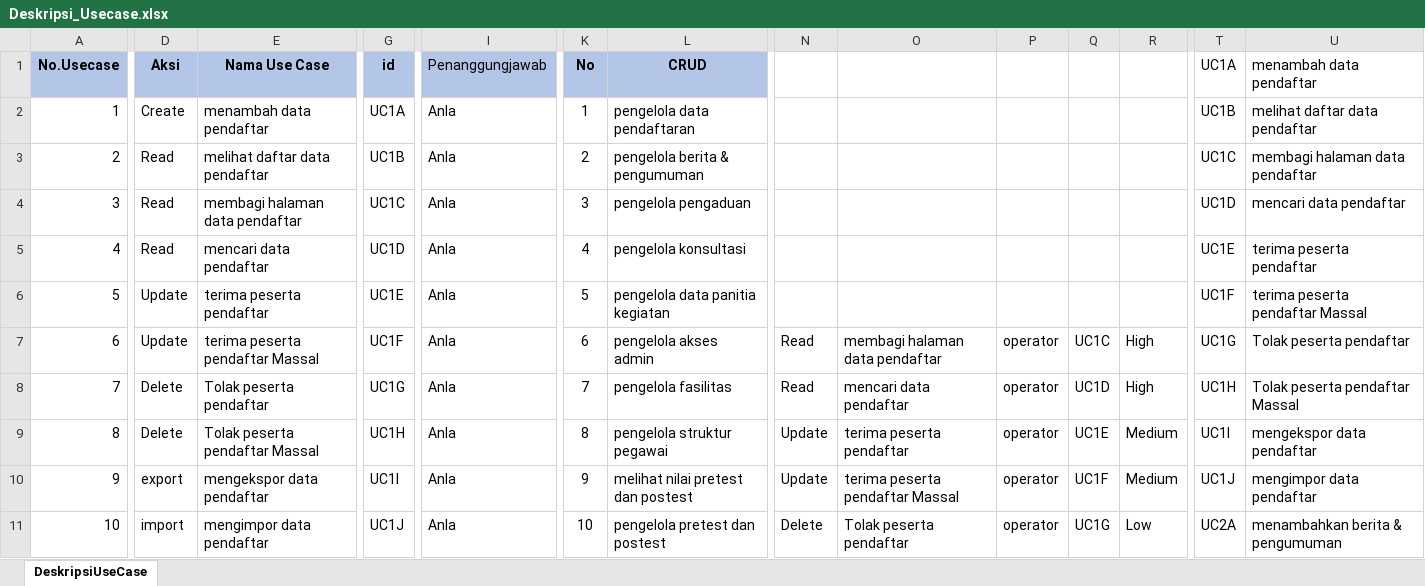
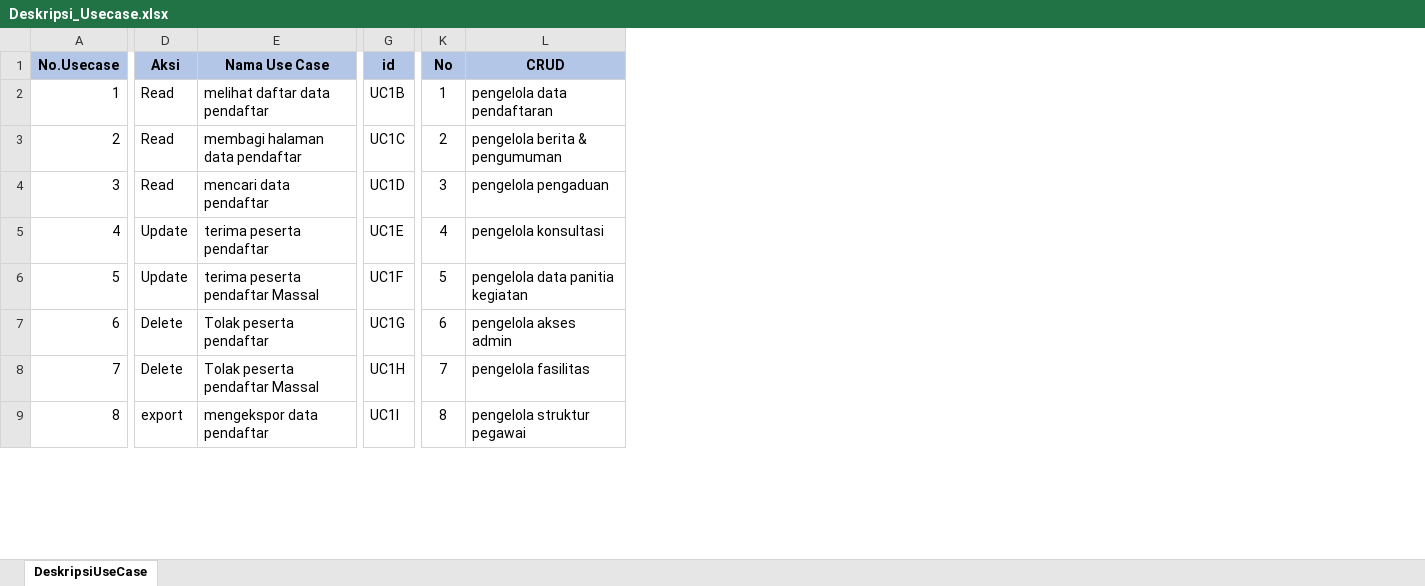
Before and after one commit to Anlaharpanda2/AgileD3_2025, an Excel workbook: docs/Document/Deskripsi_Usecase.xlsx, sheet DeskripsiUseCase, drawn as a sheet; only a part is shown, gaps mark what is left out; values as stored, in another font and other column widths than the file's, no borders; removed rows and columns are numbered as before the commit, all else as after; rows hold the shown columns only; the diff covers the shown part only; the diff names each change by its address in the sheet, - before the commit and + after, or states it on an @@ line.

Commit message:
fix:bug

```diff
--- a/docs/Document/Deskripsi_Usecase.xlsx (sheet DeskripsiUseCase)
+++ b/docs/Document/Deskripsi_Usecase.xlsx (sheet DeskripsiUseCase)
-column I (Penanggungjawab), rows 2-4: all Anla; rows 6-10: all Anla
-column N, rows 7-10: Read | Read | Update | Update
-column O, rows 7-10: membagi halaman data pendaftar | mencari data pendaftar | terima peserta pendaftar | terima peserta pendaftar Massal
-column P, rows 7-10: all operator
-column Q, rows 7-10: UC1C | UC1D | UC1E | UC1F
-column R, rows 7-10: High | High | Medium | Medium
-column T (UC1A), rows 2-4: UC1B | UC1C | UC1D; rows 6-10: UC1F | UC1G | UC1H | UC1I | UC1J
-column U (menambah data pendaftar), rows 2-4: melihat daftar data pendaftar | membagi halaman data pendaftar | mencari data pendaftar; rows 6-10: terima peserta pendaftar Massal | Tolak peserta pendaftar | Tolak peserta pendaftar Massal | mengekspor data pendaftar | mengimpor data pendaftar
-D2 (Aksi): Create
+D2 (Aksi): Read
-E2 (Nama Use Case): menambah data pendaftar
+E2 (Nama Use Case): melihat daftar data pendaftar
-G2 (id): UC1A
+G2 (id): UC1B
-E3 (Nama Use Case): melihat daftar data pendaftar
+E3 (Nama Use Case): membagi halaman data pendaftar
-G3 (id): UC1B
+G3 (id): UC1C
-E4 (Nama Use Case): membagi halaman data pendaftar
+E4 (Nama Use Case): mencari data pendaftar
-G4 (id): UC1C
+G4 (id): UC1D
-row 5: 4 | Read | mencari data pendaftar | UC1D | Anla | 4 | pengelola konsultasi |  |  |  |  |  | UC1E | terima peserta pendaftar
@@ column A (No.Usecase) renumbered from row 5 down @@
-K5 (No): 5
+K5 (No): 4
-L5 (CRUD): pengelola data panitia kegiatan
+L5 (CRUD): pengelola konsultasi
-K6 (No): 6
+K6 (No): 5
-L6 (CRUD): pengelola akses admin
+L6 (CRUD): pengelola data panitia kegiatan
-K7 (No): 7
+K7 (No): 6
-L7 (CRUD): pengelola fasilitas
+L7 (CRUD): pengelola akses admin
-K8 (No): 8
+K8 (No): 7
-L8 (CRUD): pengelola struktur pegawai
+L8 (CRUD): pengelola fasilitas
-K9 (No): 9
+K9 (No): 8
-L9 (CRUD): melihat nilai pretest dan postest
+L9 (CRUD): pengelola struktur pegawai
-row 11: 10 | import | mengimpor data pendaftar | UC1J | Anla | 10 | pengelola pretest dan postest | Delete | Tolak peserta pendaftar | operator | UC1G | Low | UC2A | menambahkan berita & pengumuman
```
Also changed, not shown: 1 added column, 2 removed columns, 18 edited cells and cell formats elsewhere in this sheet, formulas that keep their value.
